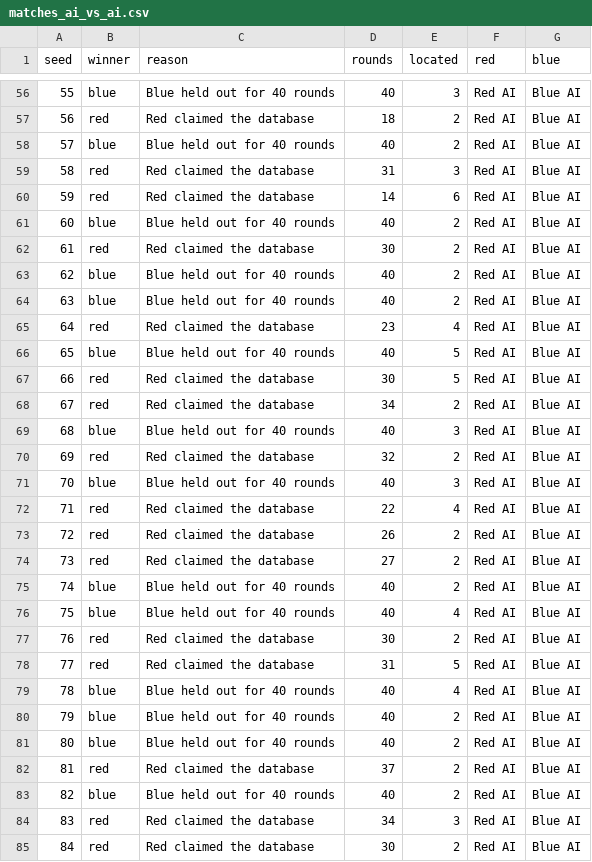
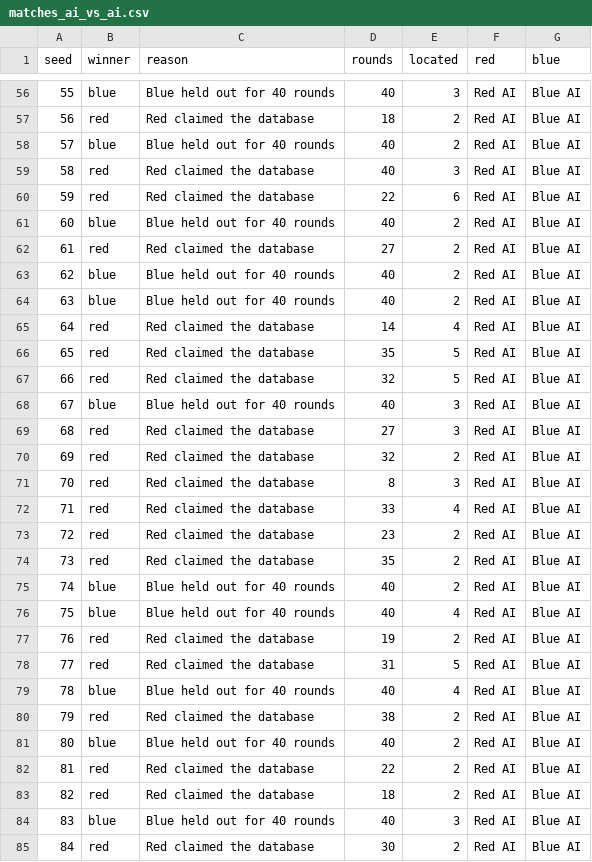
Before and after one commit to shadowfax-505/Zero-Day, a CSV file: experiments/results/matches_ai_vs_ai.csv, drawn as a sheet; only a part is shown, gaps mark what is left out; the diff covers the shown part only.

```diff
--- a/experiments/results/matches_ai_vs_ai.csv
+++ b/experiments/results/matches_ai_vs_ai.csv
@@ -58,28 +58,28 @@ seed,winner,reason,rounds,located,red,blue
 57,blue,Blue held out for 40 rounds,40,2,Red AI,Blue AI
-58,red,Red claimed the database,31,3,Red AI,Blue AI
-59,red,Red claimed the database,14,6,Red AI,Blue AI
+58,red,Red claimed the database,40,3,Red AI,Blue AI
+59,red,Red claimed the database,22,6,Red AI,Blue AI
 60,blue,Blue held out for 40 rounds,40,2,Red AI,Blue AI
-61,red,Red claimed the database,30,2,Red AI,Blue AI
+61,red,Red claimed the database,27,2,Red AI,Blue AI
 62,blue,Blue held out for 40 rounds,40,2,Red AI,Blue AI
 63,blue,Blue held out for 40 rounds,40,2,Red AI,Blue AI
-64,red,Red claimed the database,23,4,Red AI,Blue AI
-65,blue,Blue held out for 40 rounds,40,5,Red AI,Blue AI
-66,red,Red claimed the database,30,5,Red AI,Blue AI
-67,red,Red claimed the database,34,2,Red AI,Blue AI
-68,blue,Blue held out for 40 rounds,40,3,Red AI,Blue AI
+64,red,Red claimed the database,14,4,Red AI,Blue AI
+65,red,Red claimed the database,35,5,Red AI,Blue AI
+66,red,Red claimed the database,32,5,Red AI,Blue AI
+67,blue,Blue held out for 40 rounds,40,3,Red AI,Blue AI
+68,red,Red claimed the database,27,3,Red AI,Blue AI
 69,red,Red claimed the database,32,2,Red AI,Blue AI
-70,blue,Blue held out for 40 rounds,40,3,Red AI,Blue AI
-71,red,Red claimed the database,22,4,Red AI,Blue AI
-72,red,Red claimed the database,26,2,Red AI,Blue AI
-73,red,Red claimed the database,27,2,Red AI,Blue AI
+70,red,Red claimed the database,8,3,Red AI,Blue AI
+71,red,Red claimed the database,33,4,Red AI,Blue AI
+72,red,Red claimed the database,23,2,Red AI,Blue AI
+73,red,Red claimed the database,35,2,Red AI,Blue AI
 74,blue,Blue held out for 40 rounds,40,2,Red AI,Blue AI
 75,blue,Blue held out for 40 rounds,40,4,Red AI,Blue AI
-76,red,Red claimed the database,30,2,Red AI,Blue AI
+76,red,Red claimed the database,19,2,Red AI,Blue AI
 77,red,Red claimed the database,31,5,Red AI,Blue AI
 78,blue,Blue held out for 40 rounds,40,4,Red AI,Blue AI
-79,blue,Blue held out for 40 rounds,40,2,Red AI,Blue AI
+79,red,Red claimed the database,38,2,Red AI,Blue AI
 80,blue,Blue held out for 40 rounds,40,2,Red AI,Blue AI
-81,red,Red claimed the database,37,2,Red AI,Blue AI
-82,blue,Blue held out for 40 rounds,40,2,Red AI,Blue AI
-83,red,Red claimed the database,34,3,Red AI,Blue AI
+81,red,Red claimed the database,22,2,Red AI,Blue AI
+82,red,Red claimed the database,18,2,Red AI,Blue AI
+83,blue,Blue held out for 40 rounds,40,3,Red AI,Blue AI
 84,red,Red claimed the database,30,2,Red AI,Blue AI
```
Also changed, not shown: 55 edited cells elsewhere in this file, experiments/results/matches_ai_vs_nofilter.csv, experiments/results/matches_ai_vs_random.csv, 7 other files.
